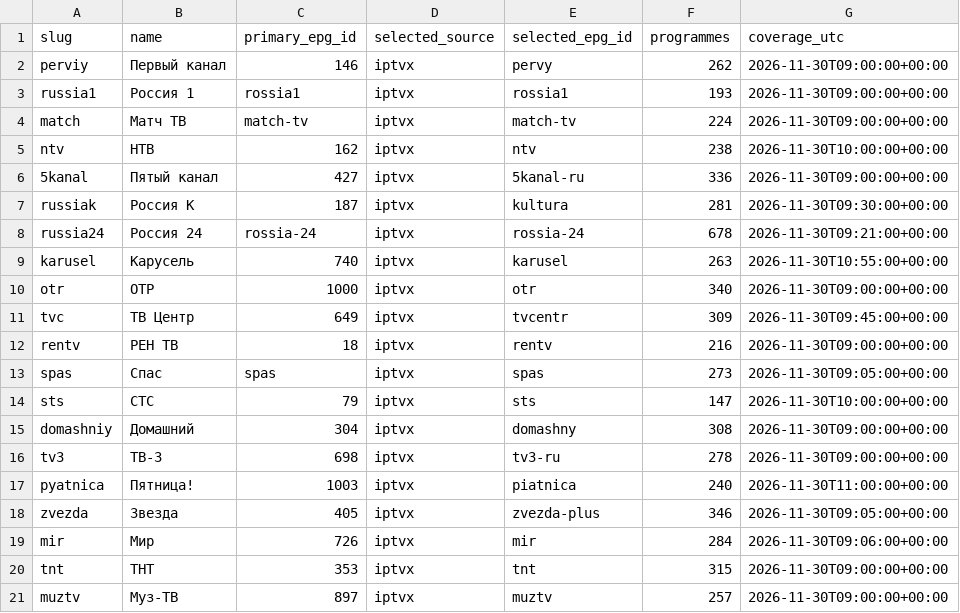
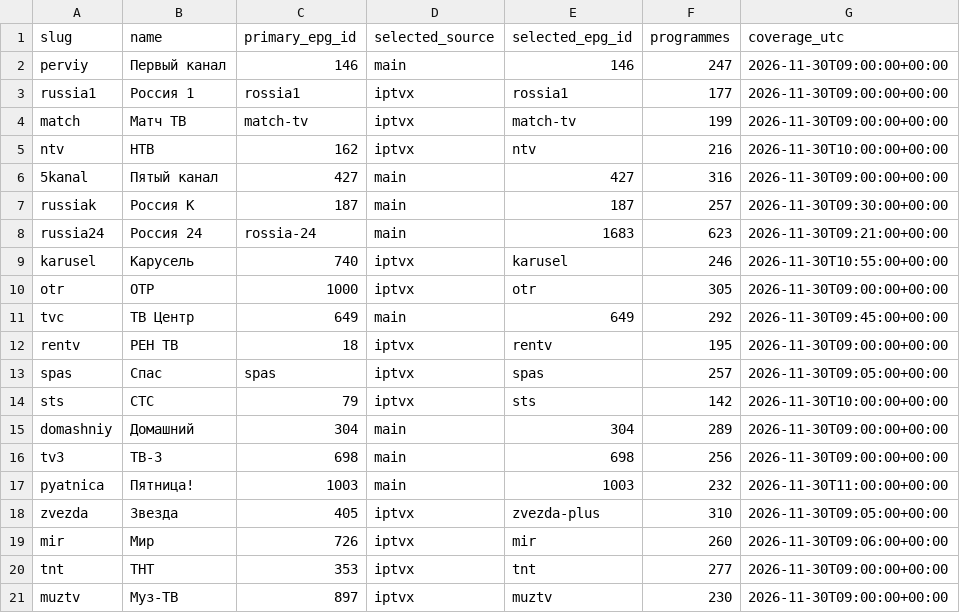
Before and after one commit to Commodo163/sys-cache-7c91, a TSV file: data/tvbox_epg_report.tsv, drawn as a sheet; only a part is shown; the diff covers the shown part only.

Commit message:
Publish verified TVbox EPG payload only

```diff
--- a/data/tvbox_epg_report.tsv
+++ b/data/tvbox_epg_report.tsv
@@ -1,21 +1,21 @@
 slug	name	primary_epg_id	selected_source	selected_epg_id	programmes	coverage_utc
-perviy	Первый канал	146	iptvx	pervy	262	2026-11-30T09:00:00+00:00
-russia1	Россия 1	rossia1	iptvx	rossia1	193	2026-11-30T09:00:00+00:00
-match	Матч ТВ	match-tv	iptvx	match-tv	224	2026-11-30T09:00:00+00:00
-ntv	НТВ	162	iptvx	ntv	238	2026-11-30T10:00:00+00:00
-5kanal	Пятый канал	427	iptvx	5kanal-ru	336	2026-11-30T09:00:00+00:00
-russiak	Россия К	187	iptvx	kultura	281	2026-11-30T09:30:00+00:00
-russia24	Россия 24	rossia-24	iptvx	rossia-24	678	2026-11-30T09:21:00+00:00
-karusel	Карусель	740	iptvx	karusel	263	2026-11-30T10:55:00+00:00
-otr	ОТР	1000	iptvx	otr	340	2026-11-30T09:00:00+00:00
-tvc	ТВ Центр	649	iptvx	tvcentr	309	2026-11-30T09:45:00+00:00
-rentv	РЕН ТВ	18	iptvx	rentv	216	2026-11-30T09:00:00+00:00
-spas	Спас	spas	iptvx	spas	273	2026-11-30T09:05:00+00:00
-sts	СТС	79	iptvx	sts	147	2026-11-30T10:00:00+00:00
-domashniy	Домашний	304	iptvx	domashny	308	2026-11-30T09:00:00+00:00
-tv3	ТВ-3	698	iptvx	tv3-ru	278	2026-11-30T09:00:00+00:00
-pyatnica	Пятница!	1003	iptvx	piatnica	240	2026-11-30T11:00:00+00:00
-zvezda	Звезда	405	iptvx	zvezda-plus	346	2026-11-30T09:05:00+00:00
-mir	Мир	726	iptvx	mir	284	2026-11-30T09:06:00+00:00
-tnt	ТНТ	353	iptvx	tnt	315	2026-11-30T09:00:00+00:00
-muztv	Муз-ТВ	897	iptvx	muztv	257	2026-11-30T09:00:00+00:00
+perviy	Первый канал	146	main	146	247	2026-11-30T09:00:00+00:00
+russia1	Россия 1	rossia1	iptvx	rossia1	177	2026-11-30T09:00:00+00:00
+match	Матч ТВ	match-tv	iptvx	match-tv	199	2026-11-30T09:00:00+00:00
+ntv	НТВ	162	iptvx	ntv	216	2026-11-30T10:00:00+00:00
+5kanal	Пятый канал	427	main	427	316	2026-11-30T09:00:00+00:00
+russiak	Россия К	187	main	187	257	2026-11-30T09:30:00+00:00
+russia24	Россия 24	rossia-24	main	1683	623	2026-11-30T09:21:00+00:00
+karusel	Карусель	740	iptvx	karusel	246	2026-11-30T10:55:00+00:00
+otr	ОТР	1000	iptvx	otr	305	2026-11-30T09:00:00+00:00
+tvc	ТВ Центр	649	main	649	292	2026-11-30T09:45:00+00:00
+rentv	РЕН ТВ	18	iptvx	rentv	195	2026-11-30T09:00:00+00:00
+spas	Спас	spas	iptvx	spas	257	2026-11-30T09:05:00+00:00
+sts	СТС	79	iptvx	sts	142	2026-11-30T10:00:00+00:00
+domashniy	Домашний	304	main	304	289	2026-11-30T09:00:00+00:00
+tv3	ТВ-3	698	main	698	256	2026-11-30T09:00:00+00:00
+pyatnica	Пятница!	1003	main	1003	232	2026-11-30T11:00:00+00:00
+zvezda	Звезда	405	iptvx	zvezda-plus	310	2026-11-30T09:05:00+00:00
+mir	Мир	726	iptvx	mir	260	2026-11-30T09:06:00+00:00
+tnt	ТНТ	353	iptvx	tnt	277	2026-11-30T09:00:00+00:00
+muztv	Муз-ТВ	897	iptvx	muztv	230	2026-11-30T09:00:00+00:00
```
Also changed, not shown: 111 edited cells elsewhere in this file, 3 other files.
